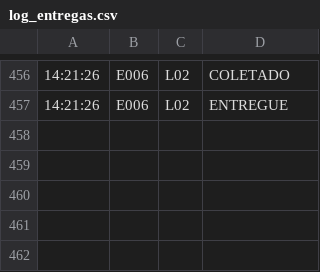
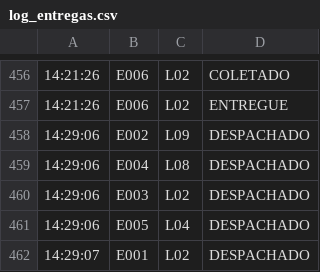
Before and after one commit to M4t3u5534/Hackathon-Keeta-2026, a CSV file: log_entregas.csv, drawn as a sheet; only a part is shown, gaps mark what is left out; the diff names each change by its address in the sheet, - before the commit and + after, or states it on an @@ line.

```diff
--- a/log_entregas.csv
+++ b/log_entregas.csv
+row 458: 14:29:06 | E002 | L09 | DESPACHADO
+row 459: 14:29:06 | E004 | L08 | DESPACHADO
+row 460: 14:29:06 | E003 | L02 | DESPACHADO
+row 461: 14:29:06 | E005 | L04 | DESPACHADO
+row 462: 14:29:07 | E001 | L02 | DESPACHADO
```
Also changed, not shown: 5 other files.
